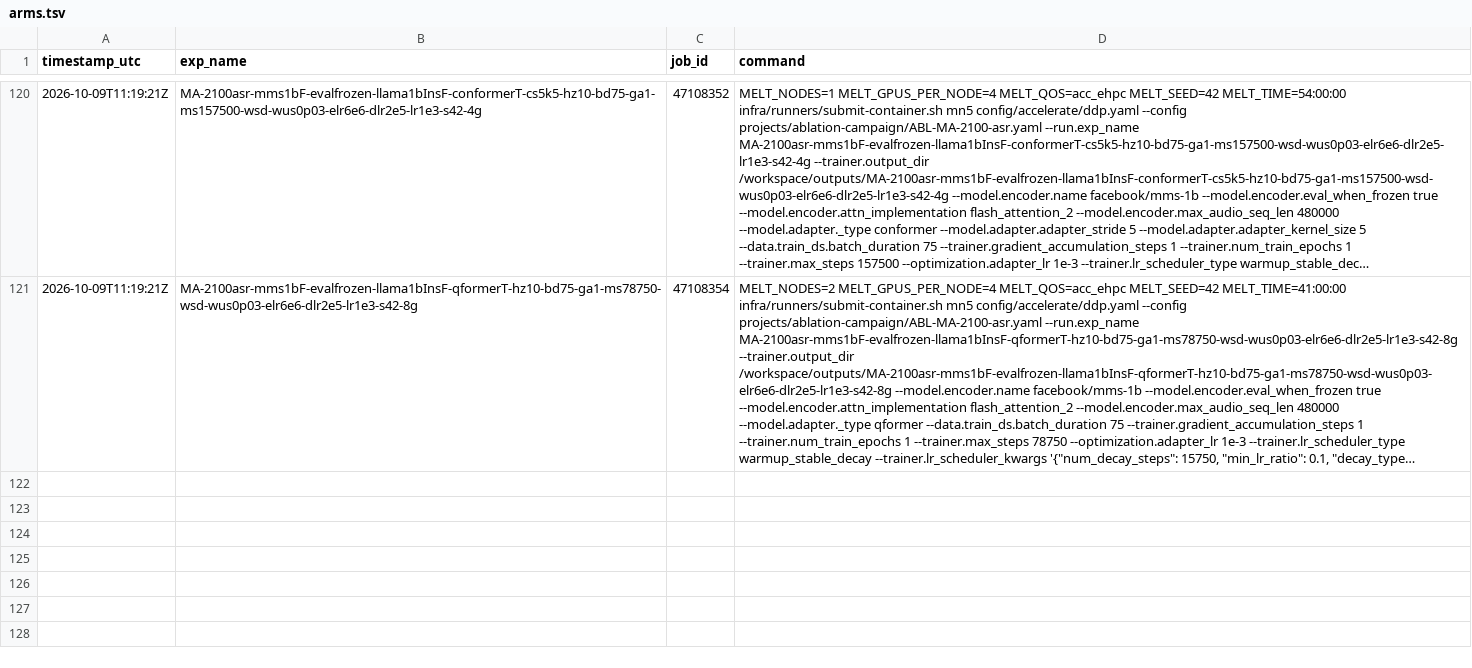
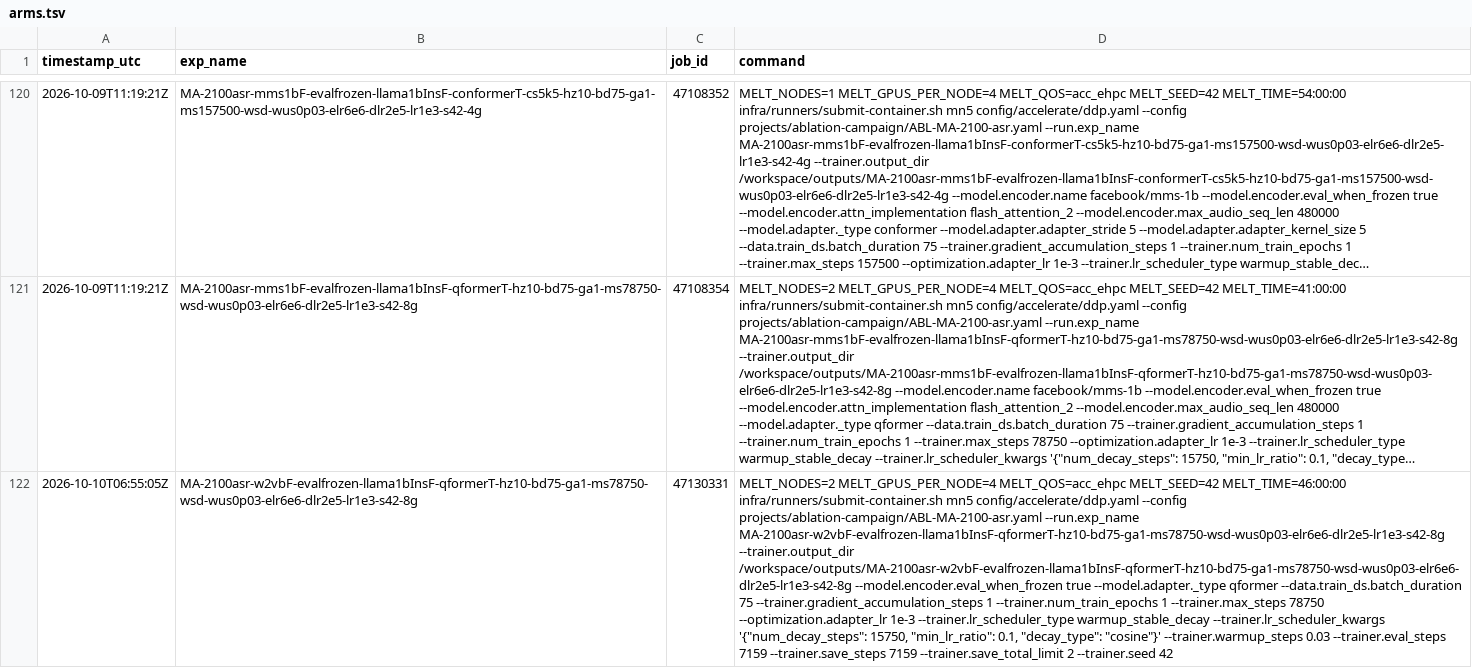
Before and after one commit to MELT-proj/training, a TSV file: projects/ablation-campaign/arms.tsv, drawn as a sheet; only a part is shown, gaps mark what is left out; long unchanged cells end in …; the diff covers the shown part only; the diff names each change by its address in the sheet, - before the commit and + after, or states it on an @@ line.

```diff
--- a/projects/ablation-campaign/arms.tsv
+++ b/projects/ablation-campaign/arms.tsv
+row 122: 2026-10-10T06:55:05Z | MA-2100asr-w2vbF-evalfrozen-llama1bInsF-qformerT-hz10-bd75-ga1-ms78750-wsd-wus0p03-elr6e6-dlr2e5-lr1e3-s42-8g | 47130331 | MELT_NODES=2 MELT_GPUS_PER_NODE=4 MELT_QOS=acc_ehpc MELT_SEED=42 MELT_TIME=46:00:00 infra/runners/submit-container.sh mn5 config/accelerate/ddp.yaml --config projects/ablation-campaign/ABL-MA-2100-asr.yaml --run.exp_name MA-2100asr-w2vbF-evalfrozen-llama1bInsF-qformerT-hz10-bd75-ga1-ms78750-wsd-wus0p03-elr6e6-dlr2e5-lr1e3-s42-8g --trainer.output_dir /workspace/outputs/MA-2100asr-w2vbF-evalfrozen-llama1bInsF-qformerT-hz10-bd75-ga1-ms78750-wsd-wus0p03-elr6e6-dlr2e5-lr1e3-s42-8g --model.encoder.eval_when_frozen true --model.adapter._type qformer --data.train_ds.batch_duration 75 --trainer.gradient_accumulation_steps 1 --trainer.num_train_epochs 1 --trainer.max_steps 78750 --optimization.adapter_lr 1e-3 --trainer.lr_scheduler_type warmup_stable_decay --trainer.lr_scheduler_kwargs '{"num_decay_steps": 15750, "min_lr_ratio": 0.1, "decay_type": "cosine"}' --trainer.warmup_steps 0.03 --trainer.eval_steps 7159 --trainer.save_steps 7159 --trainer.save_total_limit 2 --trainer.seed 42
```
Also changed, not shown: 2 added rows elsewhere in this file, 1 other file.
